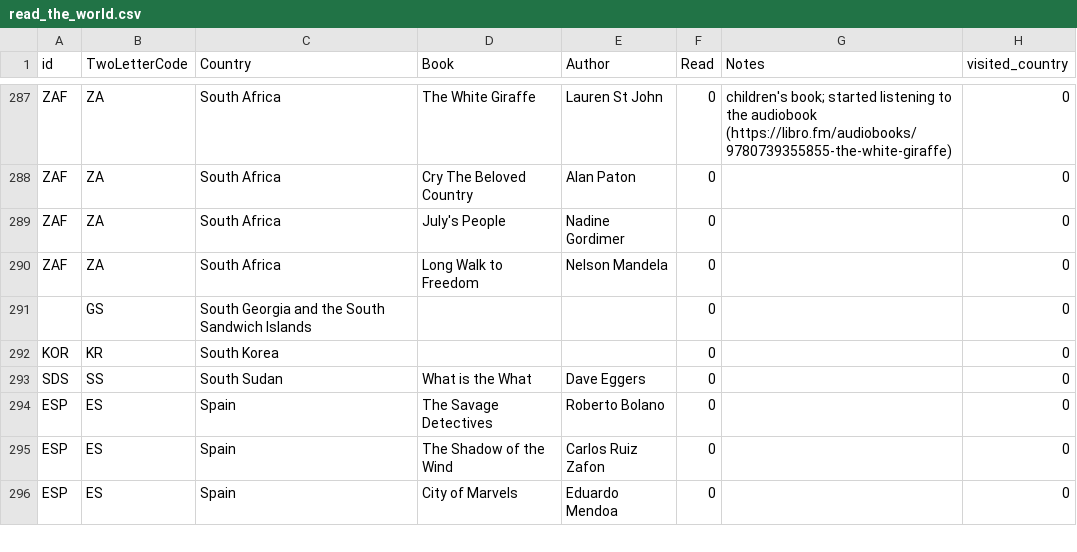
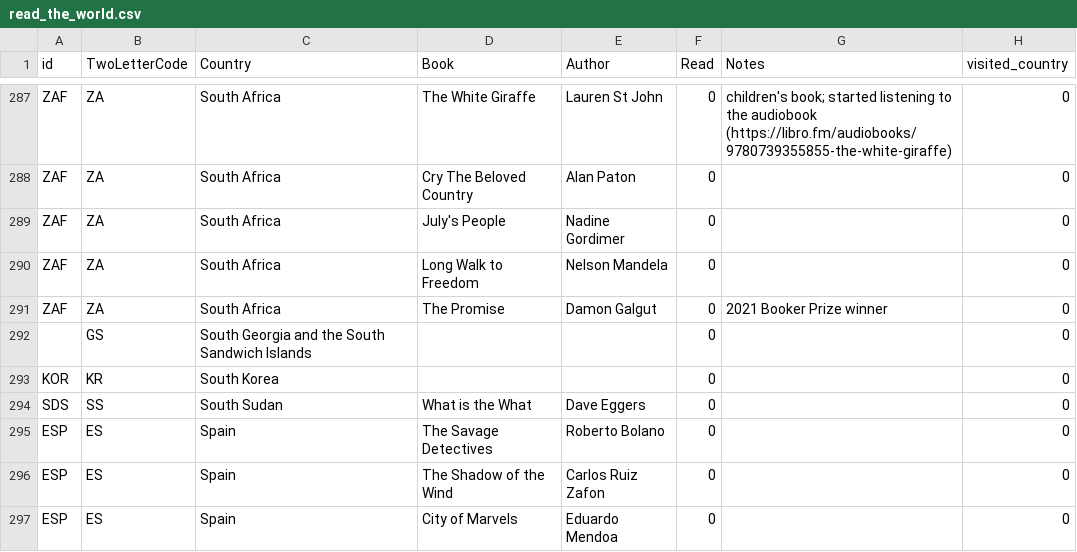
Before and after one commit to paulkaefer/read-the-world, a CSV file: data/read_the_world.csv, drawn as a sheet; only a part is shown, gaps mark what is left out.

Commit message:
added one for South Africa
https://en.wikipedia.org/wiki/The_Promise_(Galgut_novel)

```diff
--- a/data/read_the_world.csv
+++ b/data/read_the_world.csv
@@ -290,2 +290,3 @@ ZAF,ZA,South Africa,July's People,Nadine Gordimer,0,,0
 ZAF,ZA,South Africa,Long Walk to Freedom,Nelson Mandela,0,,0
+ZAF,ZA,South Africa,The Promise,Damon Galgut,0,2021 Booker Prize winner,0
 ,GS,South Georgia and the South Sandwich Islands,,,0,,0
```
